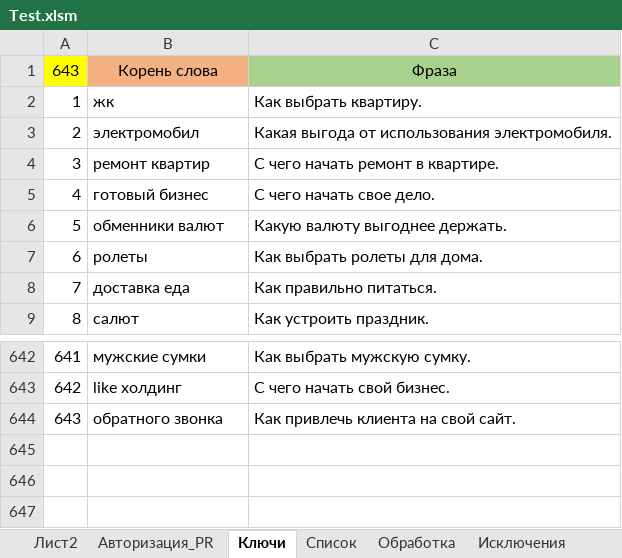
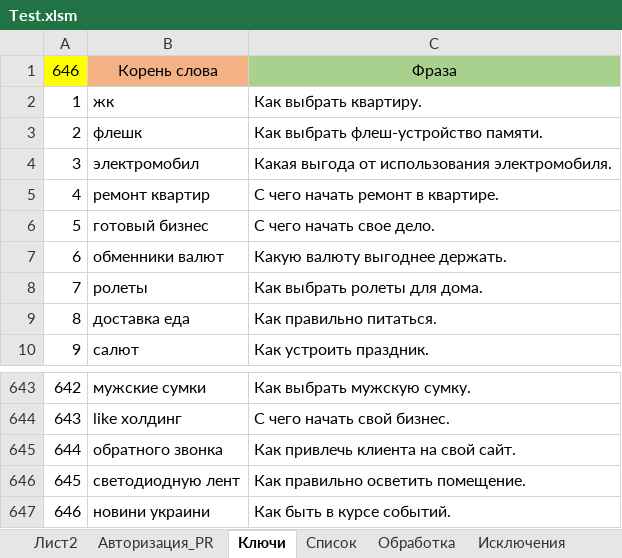
Before and after one commit to Goodron1981/MyMacros-master, an Excel workbook: Test.xlsm, sheet Ключи, drawn as a sheet; only a part is shown, gaps mark what is left out; values as stored, in another font and other column widths than the file's, no borders; the diff names each change by its address in the sheet, - before the commit and + after, or states it on an @@ line.

```diff
--- a/Test.xlsm (sheet Ключи)
+++ b/Test.xlsm (sheet Ключи)
@@ column A renumbered between rows 1 and 645 @@
+row 3: 2 | флешк | Как выбрать флеш-устройство памяти.
+row 646: 645 | светодиодную лент | Как правильно осветить помещение.
+row 647: 646 | новини украини | Как быть в курсе событий.
```
Also changed, not shown: sheet Обработка, sheet Лист2, sheet Список, sheet Авторизация_PR, Тестовая версия.xlsm, 1 other file.
